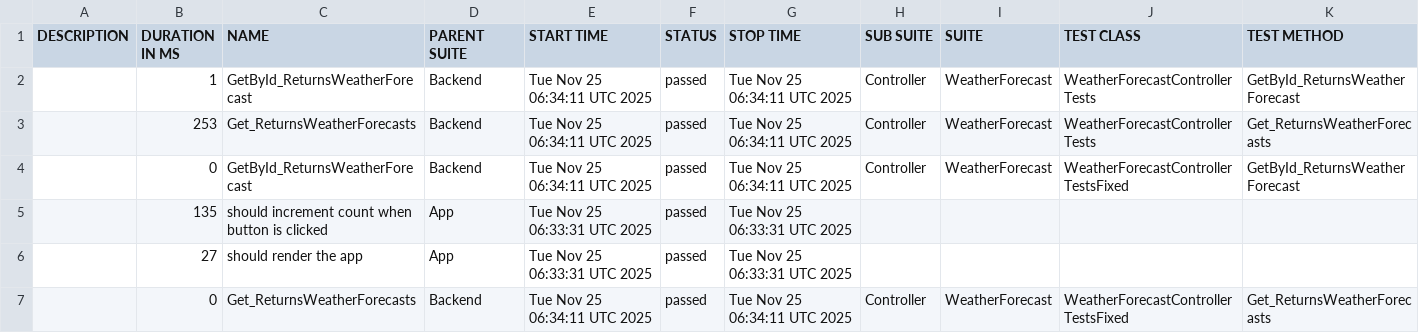
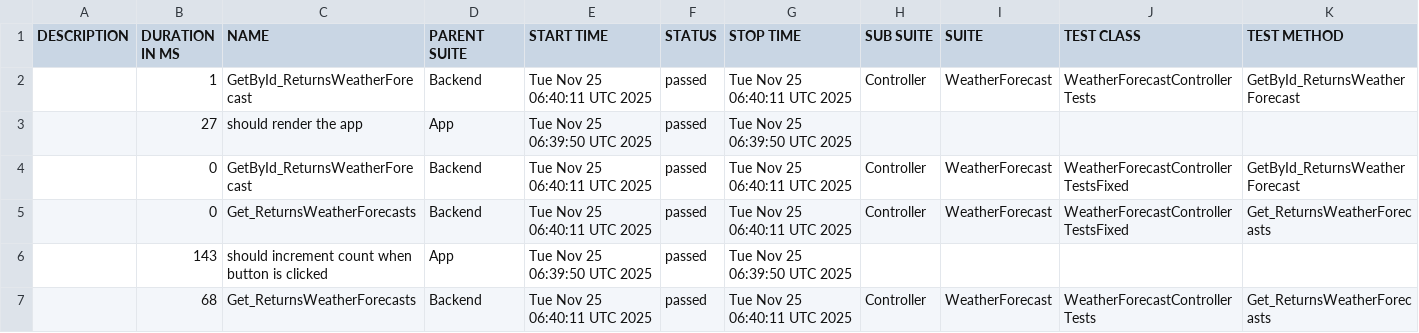
Before and after one commit to egor90909091/cis-2025-lab1, a CSV file: data/suites.csv, drawn as a sheet.

```diff
--- a/data/suites.csv
+++ b/data/suites.csv
@@ -1,7 +1,7 @@
 "DESCRIPTION","DURATION IN MS","NAME","PARENT SUITE","START TIME","STATUS","STOP TIME","SUB SUITE","SUITE","TEST CLASS","TEST METHOD"
-"","1","GetById_ReturnsWeatherForecast","Backend","Tue Nov 25 06:34:11 UTC 2025","passed","Tue Nov 25 06:34:11 UTC 2025","Controller","WeatherForecast","WeatherForecastControllerTests","GetById_ReturnsWeatherForecast"
-"","253","Get_ReturnsWeatherForecasts","Backend","Tue Nov 25 06:34:11 UTC 2025","passed","Tue Nov 25 06:34:11 UTC 2025","Controller","WeatherForecast","WeatherForecastControllerTests","Get_ReturnsWeatherForecasts"
-"","0","GetById_ReturnsWeatherForecast","Backend","Tue Nov 25 06:34:11 UTC 2025","passed","Tue Nov 25 06:34:11 UTC 2025","Controller","WeatherForecast","WeatherForecastControllerTestsFixed","GetById_ReturnsWeatherForecast"
-"","135","should increment count when button is clicked","App","Tue Nov 25 06:33:31 UTC 2025","passed","Tue Nov 25 06:33:31 UTC 2025","","","",""
-"","27","should render the app","App","Tue Nov 25 06:33:31 UTC 2025","passed","Tue Nov 25 06:33:31 UTC 2025","","","",""
-"","0","Get_ReturnsWeatherForecasts","Backend","Tue Nov 25 06:34:11 UTC 2025","passed","Tue Nov 25 06:34:11 UTC 2025","Controller","WeatherForecast","WeatherForecastControllerTestsFixed","Get_ReturnsWeatherForecasts"
+"","1","GetById_ReturnsWeatherForecast","Backend","Tue Nov 25 06:40:11 UTC 2025","passed","Tue Nov 25 06:40:11 UTC 2025","Controller","WeatherForecast","WeatherForecastControllerTests","GetById_ReturnsWeatherForecast"
+"","27","should render the app","App","Tue Nov 25 06:39:50 UTC 2025","passed","Tue Nov 25 06:39:50 UTC 2025","","","",""
+"","0","GetById_ReturnsWeatherForecast","Backend","Tue Nov 25 06:40:11 UTC 2025","passed","Tue Nov 25 06:40:11 UTC 2025","Controller","WeatherForecast","WeatherForecastControllerTestsFixed","GetById_ReturnsWeatherForecast"
+"","0","Get_ReturnsWeatherForecasts","Backend","Tue Nov 25 06:40:11 UTC 2025","passed","Tue Nov 25 06:40:11 UTC 2025","Controller","WeatherForecast","WeatherForecastControllerTestsFixed","Get_ReturnsWeatherForecasts"
+"","143","should increment count when button is clicked","App","Tue Nov 25 06:39:50 UTC 2025","passed","Tue Nov 25 06:39:50 UTC 2025","","","",""
+"","68","Get_ReturnsWeatherForecasts","Backend","Tue Nov 25 06:40:11 UTC 2025","passed","Tue Nov 25 06:40:11 UTC 2025","Controller","WeatherForecast","WeatherForecastControllerTests","Get_ReturnsWeatherForecasts"
```
Also changed, not shown: 27 other files.
